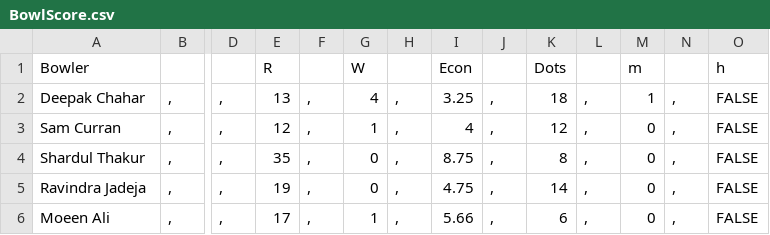
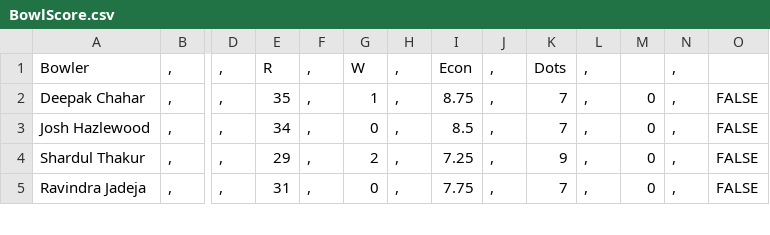
Before and after one commit to JiyaRashi/IPLFranchise2021, a CSV file: Data/MatchPoints/35/BowlScore.csv, drawn as a sheet; only a part is shown, gaps mark what is left out; removed rows and columns are numbered as before the commit, all else as after; rows hold the shown columns only; the diff covers the shown part only; the diff names each change by its address in the sheet, - before the commit and + after, or states it on an @@ line.

```diff
--- a/Data/MatchPoints/35/BowlScore.csv
+++ b/Data/MatchPoints/35/BowlScore.csv
-B1: (empty)
+B1: ,
-D1: (empty)
+D1: ,
-F1: (empty)
+F1: ,
-H1: (empty)
+H1: ,
-J1: (empty)
+J1: ,
-L1: (empty)
+L1: ,
-M1: m
+M1: (empty)
-N1: (empty)
+N1: ,
-O1: h
+O1: (empty)
-E2: 13
+E2: 35
-G2: 4
+G2: 1
-I2: 3.25
+I2: 8.75
-K2: 18
+K2: 7
-M2: 1
+M2: 0
-A3: Sam Curran
+A3: Josh Hazlewood
-E3: 12
+E3: 34
-G3: 1
+G3: 0
-I3: 4
+I3: 8.5
-K3: 12
+K3: 7
-E4: 35
+E4: 29
-G4: 0
+G4: 2
-I4: 8.75
+I4: 7.25
-K4: 8
+K4: 9
-E5: 19
+E5: 31
-I5: 4.75
+I5: 7.75
-K5: 14
+K5: 7
-row 6: Moeen Ali | , | , | 17 | , | 1 | , | 5.66 | , | 6 | , | 0 | , | FALSE
```
Also changed, not shown: 2 added rows, 1 removed row and 25 edited cells elsewhere in this file, Data/MatchPoints/35/BatScore.csv, Data/MatchPoints/35/SuperStars.csv, 2 other files.
